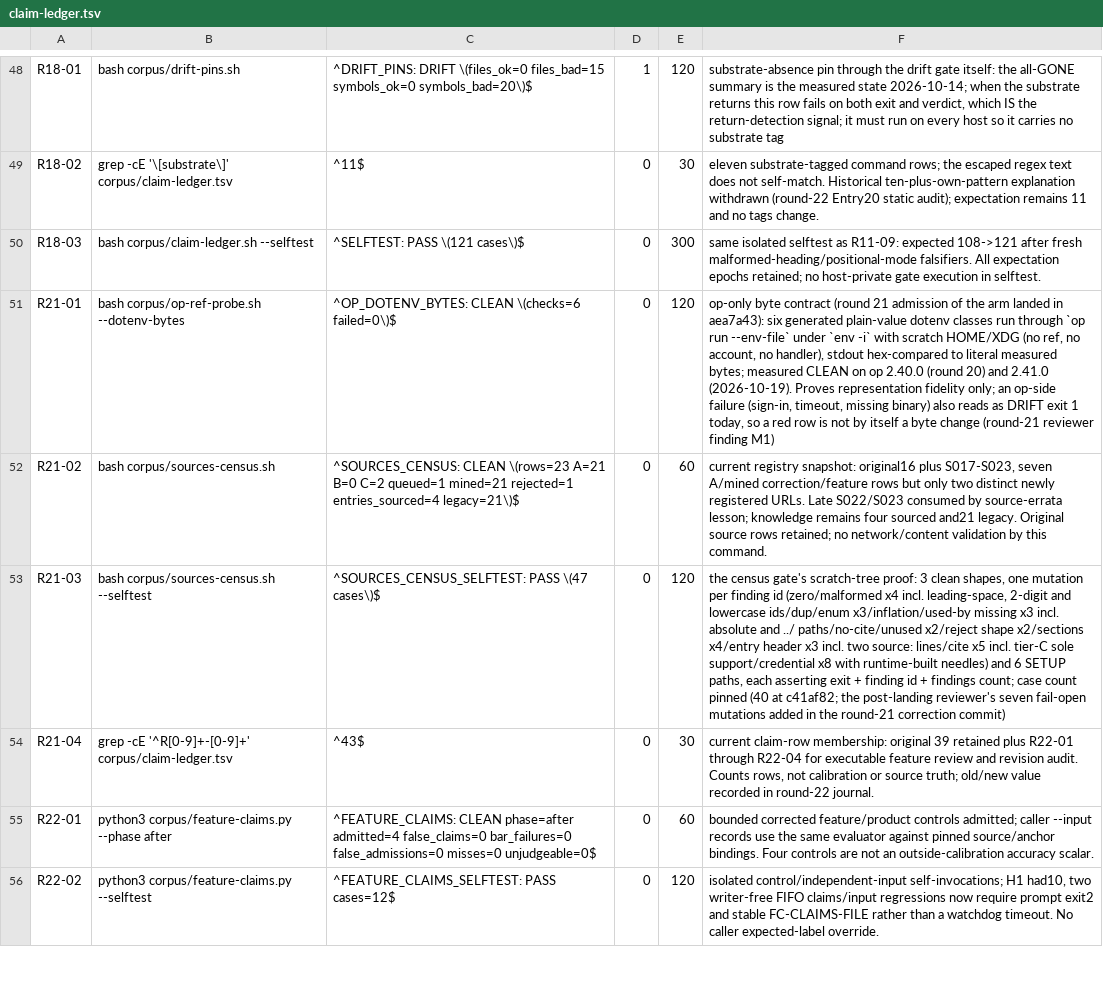
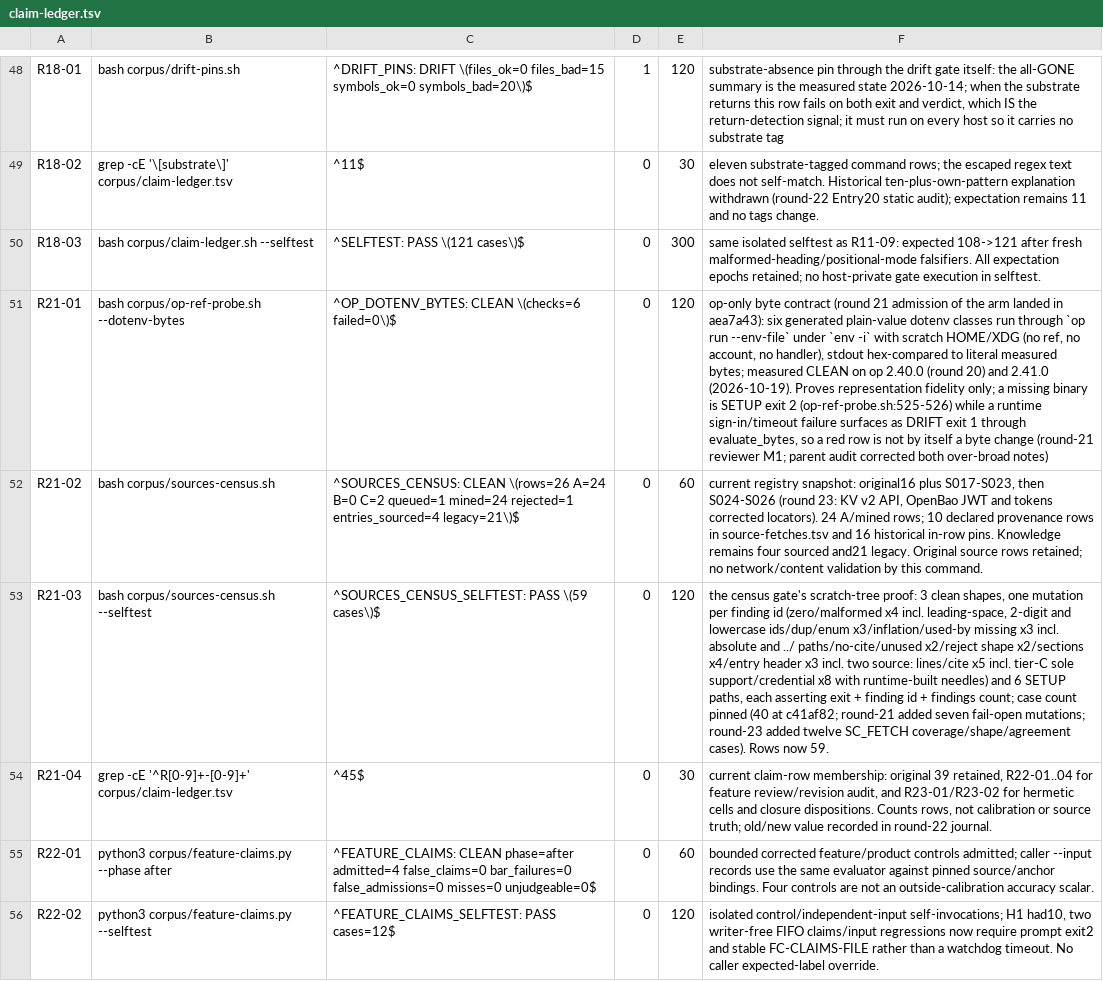
Before and after one commit to VeigaPunk/kagi-shokunin, a TSV file: corpus/claim-ledger.tsv, drawn as a sheet; only a part is shown, gaps mark what is left out; the diff covers the shown part only; the diff names each change by its address in the sheet, - before the commit and + after, or states it on an @@ line.

Commit message:
round-23: closure dispositions, declared source provenance, hermetic cells

```diff
--- a/corpus/claim-ledger.tsv
+++ b/corpus/claim-ledger.tsv
-F51: …fidelity only; an op-side failure (sign-in, timeout, missing binary) also reads as DRIFT exit 1 today, so a red row is not by itself a byte change (round-21 reviewer finding M1)
+F51: …fidelity only; a missing binary is SETUP exit 2 (op-ref-probe.sh:525-526) while a runtime sign-in/timeout failure surfaces as DRIFT exit 1 through evaluate_bytes, so a red row is not by itself a byte change (round-21 reviewer M1; parent audit corrected both over-broad notes)
-C52: ^SOURCES_CENSUS: CLEAN \(rows=23 A=21 B=0 C=2 queued=1 mined=21 rejected=1 entries_sourced=4…
+C52: ^SOURCES_CENSUS: CLEAN \(rows=26 A=24 B=0 C=2 queued=1 mined=24 rejected=1 entries_sourced=4…
-F52: …plus S017-S023, seven A/mined correction/feature rows but only two distinct newly registered URLs. Late S022/S023 consumed by source-errata lesson; knowledge remains four…
+F52: …plus S017-S023, then S024-S026 (round 23: KV v2 API, OpenBao JWT and tokens corrected locators). 24 A/mined rows; 10 declared provenance rows in source-fetches.tsv and 16 historical in-row pins. Knowledge remains four…
-C53: ^SOURCES_CENSUS_SELFTEST: PASS \(47 cases\)$
+C53: ^SOURCES_CENSUS_SELFTEST: PASS \(59 cases\)$
-F53: …at c41af82; the post-landing reviewer's seven fail-open mutations added in the round-21 correction commit)
+F53: …at c41af82; round-21 added seven fail-open mutations; round-23 added twelve SC_FETCH coverage/shape/agreement cases). Rows now 59.
-C54: ^43$
+C54: ^45$
-F54: …original 39 retained plus R22-01 through R22-04 for executable feature review and revision audit. Counts rows,…
+F54: …original 39 retained, R22-01..04 for feature review/revision audit, and R23-01/R23-02 for hermetic cells and closure dispositions. Counts rows,…
```
Also changed, not shown: 2 added rows and 5 edited cells elsewhere in this file, corpus/stamps.tsv, 22 other files.
